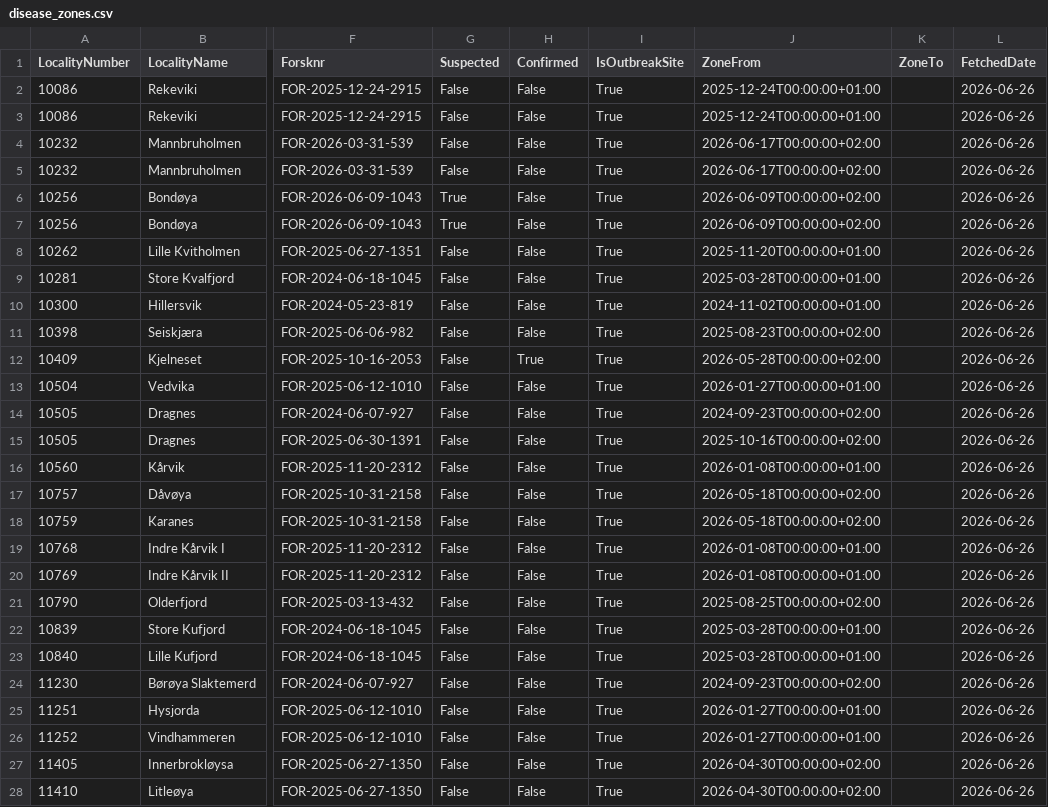
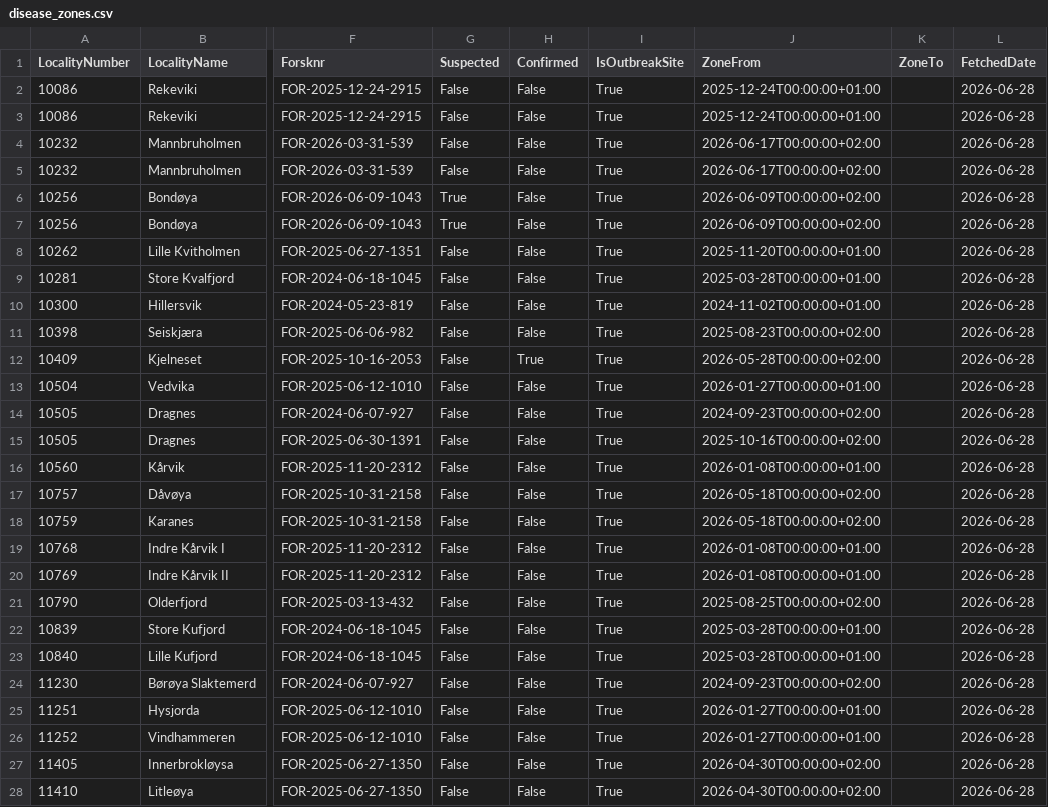
Before and after one commit to ofa082-png/salmofin, a CSV file: disease_zones.csv, drawn as a sheet; only a part is shown, gaps mark what is left out; the diff covers the shown part only; the diff names each change by its address in the sheet, - before the commit and + after, or states it on an @@ line.

```diff
--- a/disease_zones.csv
+++ b/disease_zones.csv
-L2:L28 (FetchedDate): 2026-06-26
+L2:L28 (FetchedDate): 2026-06-28
```
Also changed, not shown: 164 edited cells elsewhere in this file, 1 other file.
